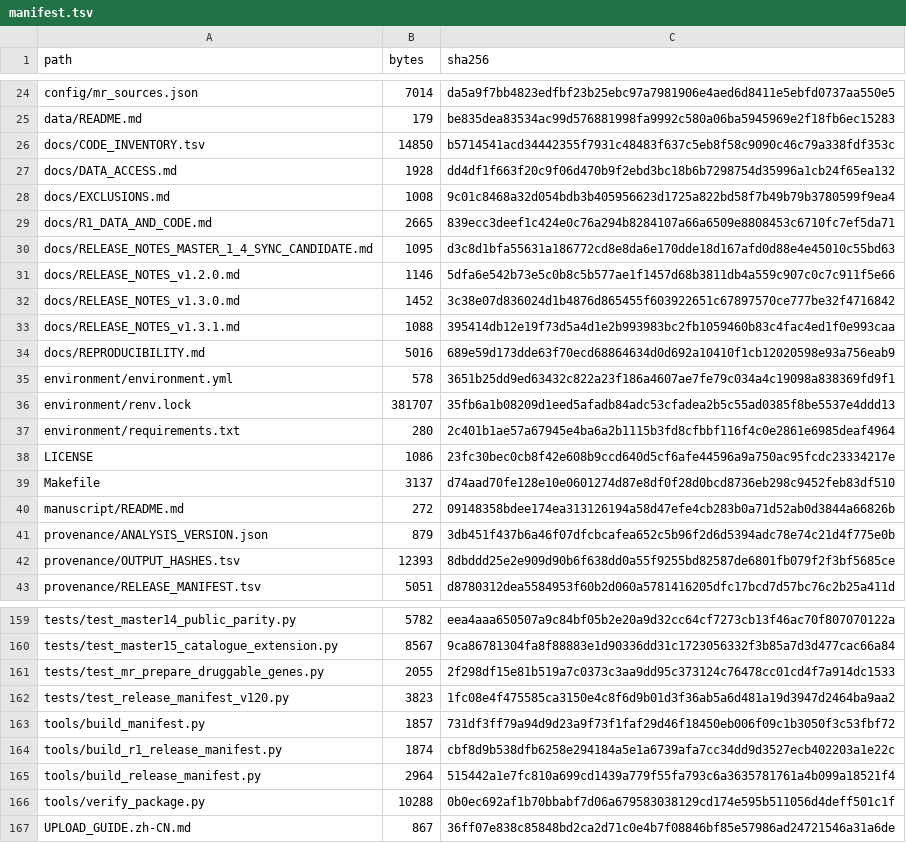
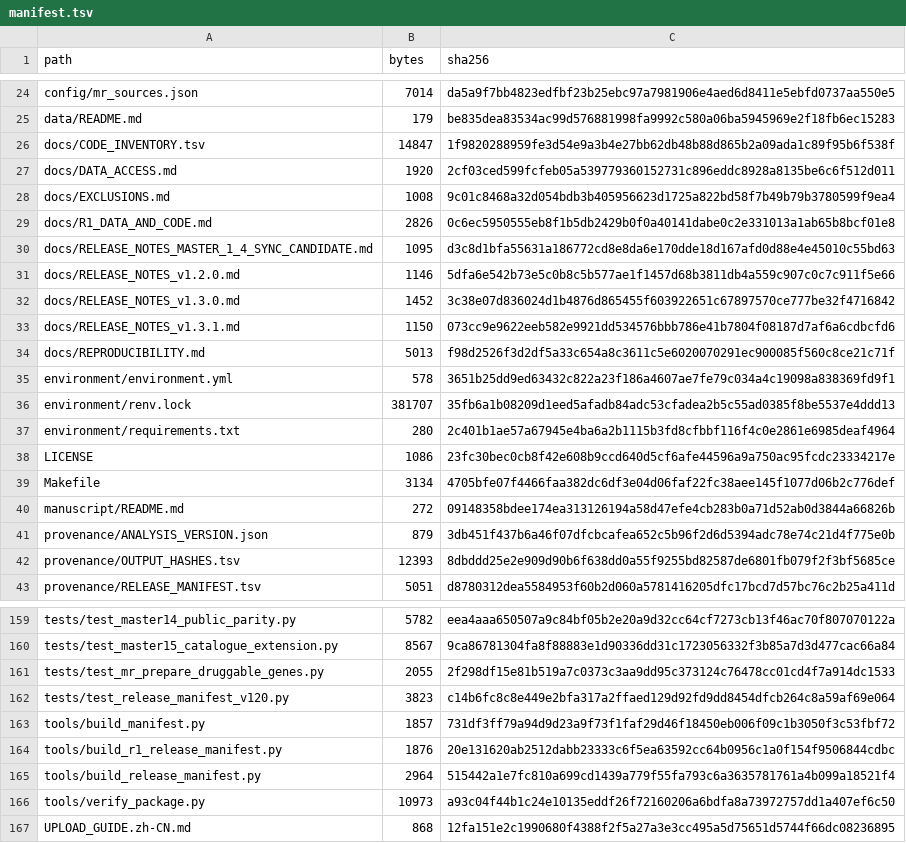
Before and after one commit to doctorzhu0105-cmd/idd-causal-target-analysis, a TSV file: manifest.tsv, drawn as a sheet; only a part is shown, gaps mark what is left out; the diff covers the shown part only.

```diff
--- a/manifest.tsv
+++ b/manifest.tsv
@@ -25,6 +25,6 @@ config/mr_sources.json	7014	da5a9f7bb4823edfbf23b25ebc97a7981906e4aed6d8411e5ebf
 data/README.md	179	be835dea83534ac99d576881998fa9992c580a06ba5945969e2f18fb6ec15283
-docs/CODE_INVENTORY.tsv	14850	b5714541acd34442355f7931c48483f637c5eb8f58c9090c46c79a338fdf353c
-docs/DATA_ACCESS.md	1928	dd4df1f663f20c9f06d470b9f2ebd3bc18b6b7298754d35996a1cb24f65ea132
+docs/CODE_INVENTORY.tsv	14847	1f9820288959fe3d54e9a3b4e27bb62db48b88d865b2a09ada1c89f95b6f538f
+docs/DATA_ACCESS.md	1920	2cf03ced599fcfeb05a539779360152731c896eddc8928a8135be6c6f512d011
 docs/EXCLUSIONS.md	1008	9c01c8468a32d054bdb3b405956623d1725a822bd58f7b49b79b3780599f9ea4
-docs/R1_DATA_AND_CODE.md	2665	839ecc3deef1c424e0c76a294b8284107a66a6509e8808453c6710fc7ef5da71
+docs/R1_DATA_AND_CODE.md	2826	0c6ec5950555eb8f1b5db2429b0f0a40141dabe0c2e331013a1ab65b8bcf01e8
 docs/RELEASE_NOTES_MASTER_1_4_SYNC_CANDIDATE.md	1095	d3c8d1bfa55631a186772cd8e8da6e170dde18d167afd0d88e4e45010c55bd63
@@ -32,4 +32,4 @@ docs/RELEASE_NOTES_v1.2.0.md	1146	5dfa6e542b73e5c0b8c5b577ae1f1457d68b3811db4a55
 docs/RELEASE_NOTES_v1.3.0.md	1452	3c38e07d836024d1b4876d865455f603922651c67897570ce777be32f4716842
-docs/RELEASE_NOTES_v1.3.1.md	1088	395414db12e19f73d5a4d1e2b993983bc2fb1059460b83c4fac4ed1f0e993caa
-docs/REPRODUCIBILITY.md	5016	689e59d173dde63f70ecd68864634d0d692a10410f1cb12020598e93a756eab9
+docs/RELEASE_NOTES_v1.3.1.md	1150	073cc9e9622eeb582e9921dd534576bbb786e41b7804f08187d7af6a6cdbcfd6
+docs/REPRODUCIBILITY.md	5013	f98d2526f3d2df5a33c654a8c3611c5e6020070291ec900085f560c8ce21c71f
 environment/environment.yml	578	3651b25dd9ed63432c822a23f186a4607ae7fe79c034a4c19098a838369fd9f1
@@ -38,3 +38,3 @@ environment/requirements.txt	280	2c401b1ae57a67945e4ba6a2b1115b3fd8cfbbf116f4c0e
 LICENSE	1086	23fc30bec0cb8f42e608b9ccd640d5cf6afe44596a9a750ac95fcdc23334217e
-Makefile	3137	d74aad70fe128e10e0601274d87e8df0f28d0bcd8736eb298c9452feb83df510
+Makefile	3134	4705bfe07f4466faa382dc6df3e04d06faf22fc38aee145f1077d06b2c776def
 manuscript/README.md	272	09148358bdee174ea313126194a58d47efe4cb283b0a71d52ab0d3844a66826b
@@ -161,7 +161,7 @@ tests/test_master15_catalogue_extension.py	8567	9ca86781304fa8f88883e1d90336dd31
 tests/test_mr_prepare_druggable_genes.py	2055	2f298df15e81b519a7c0373c3aa9dd95c373124c76478cc01cd4f7a914dc1533
-tests/test_release_manifest_v120.py	3823	1fc08e4f475585ca3150e4c8f6d9b01d3f36ab5a6d481a19d3947d2464ba9aa2
+tests/test_release_manifest_v120.py	3823	c14b6fc8c8e449e2bfa317a2ffaed129d92fd9dd8454dfcb264c8a59af69e064
 tools/build_manifest.py	1857	731df3ff79a94d9d23a9f73f1faf29d46f18450eb006f09c1b3050f3c53fbf72
-tools/build_r1_release_manifest.py	1874	cbf8d9b538dfb6258e294184a5e1a6739afa7cc34dd9d3527ecb402203a1e22c
+tools/build_r1_release_manifest.py	1876	20e131620ab2512dabb23333c6f5ea63592cc64b0956c1a0f154f9506844cdbc
 tools/build_release_manifest.py	2964	515442a1e7fc810a699cd1439a779f55fa793c6a3635781761a4b099a18521f4
-tools/verify_package.py	10288	0b0ec692af1b70bbabf7d06a679583038129cd174e595b511056d4deff501c1f
-UPLOAD_GUIDE.zh-CN.md	867	36ff07e838c85848bd2ca2d71c0e4b7f08846bf85e57986ad24721546a31a6de
+tools/verify_package.py	10973	a93c04f44b1c24e10135eddf26f72160206a6bdfa8a73972757dd1a407ef6c50
+UPLOAD_GUIDE.zh-CN.md	868	12fa151e2c1990680f4388f2f5a27a3e3cc495a5d75651d5744f66dc08236895
```
Also changed, not shown: 17 edited cells elsewhere in this file, docs/CODE_INVENTORY.tsv, provenance/RELEASE_MANIFEST_v1.3.1.tsv, 17 other files.
